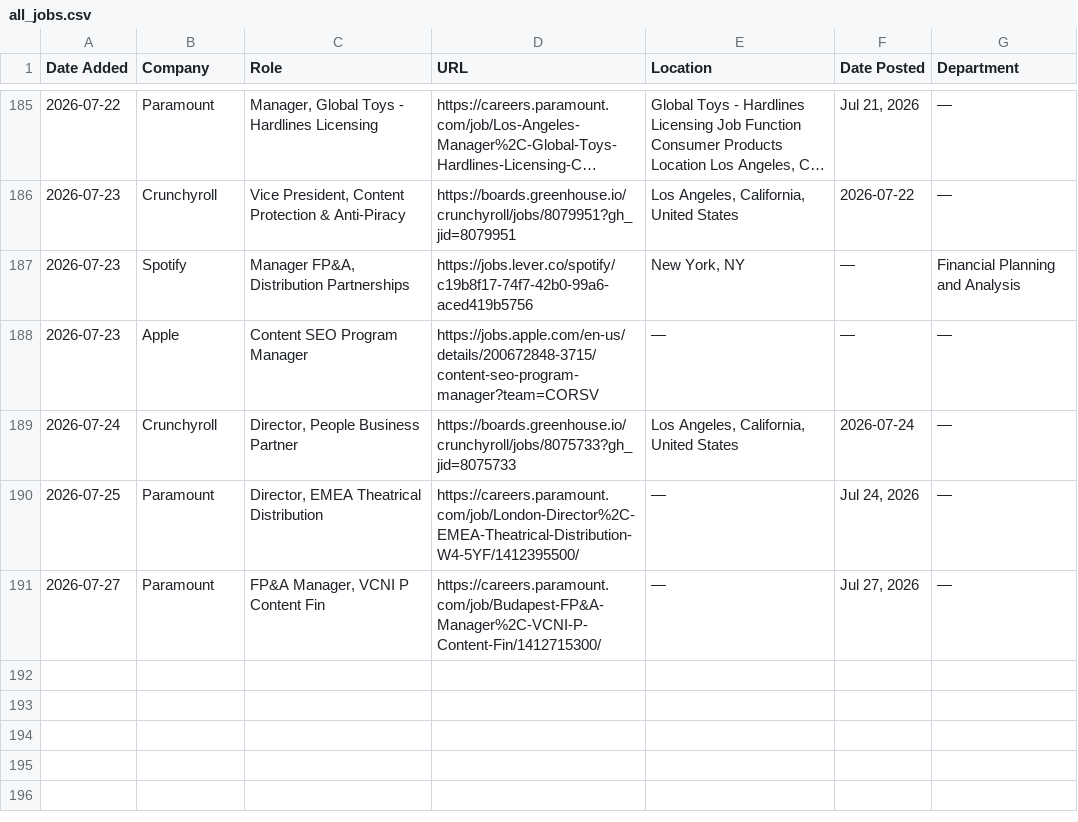
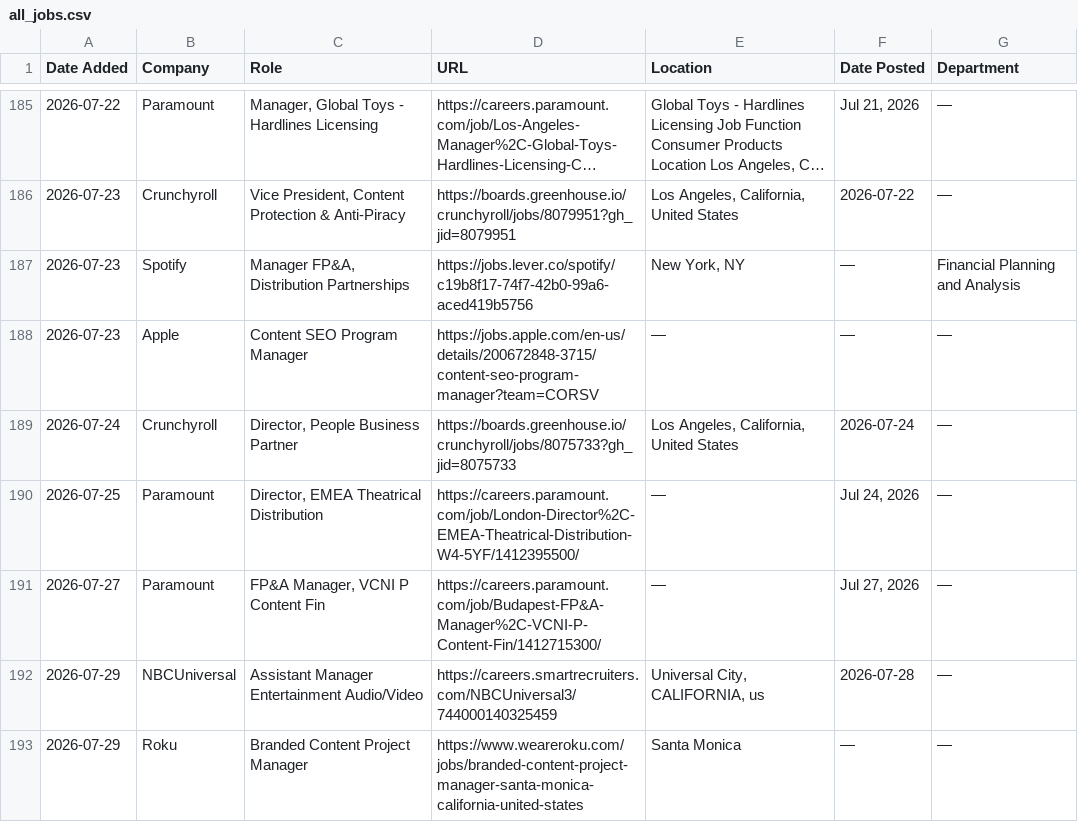
Before and after one commit to AdamanskyJunior/JScraper, a CSV file: all_jobs.csv, drawn as a sheet; only a part is shown, gaps mark what is left out; long unchanged cells end in ….

```diff
--- a/all_jobs.csv
+++ b/all_jobs.csv
@@ -191 +191,3 @@ Date Added,Company,Role,URL,Location,Date Posted,Department
 2026-07-27,Paramount,"FP&A Manager, VCNI P Content Fin",https://careers.paramount.com/job/Budapest-FP&A-Manager%2C-VCNI-P-Content-Fin/1412715300/,—,"Jul 27, 2026",—
+2026-07-29,NBCUniversal,Assistant Manager Entertainment Audio/Video,https://careers.smartrecruiters.com/NBCUniversal3/744000140325459,"Universal City, CALIFORNIA, us",2026-07-28,—
+2026-07-29,Roku,Branded Content Project Manager,https://www.weareroku.com/jobs/branded-content-project-manager-santa-monica-california-united-states,Santa Monica,—,—
```
Also changed, not shown: 1 other file.
